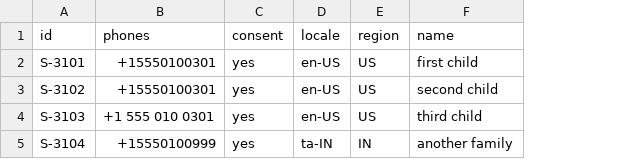
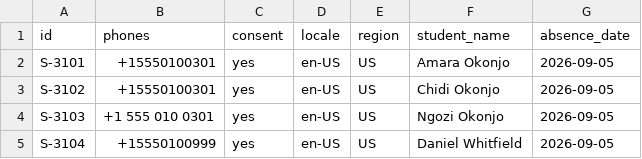
Before and after one commit to CALLE-AI/awesome-phone-call-agents, a CSV file: apps/python/firstbell/examples/absences-siblings.csv, drawn as a sheet; removed rows and columns are numbered as before the commit, all else as after; the diff names each change by its address in the sheet, - before the commit and + after, or states it on an @@ line.

Commit message:
fix(apps): make every example command close

```diff
--- a/apps/python/firstbell/examples/absences-siblings.csv
+++ b/apps/python/firstbell/examples/absences-siblings.csv
-column F (name), rows 2-5: first child | second child | third child | another family
+column F (student_name), rows 2-5: Amara Okonjo | Chidi Okonjo | Ngozi Okonjo | Daniel Whitfield
+column G (absence_date), rows 2-5: all 2026-09-05
-D5 (locale): ta-IN
+D5 (locale): en-US
-E5 (region): IN
+E5 (region): US
```
Also changed, not shown: 24 other files.
